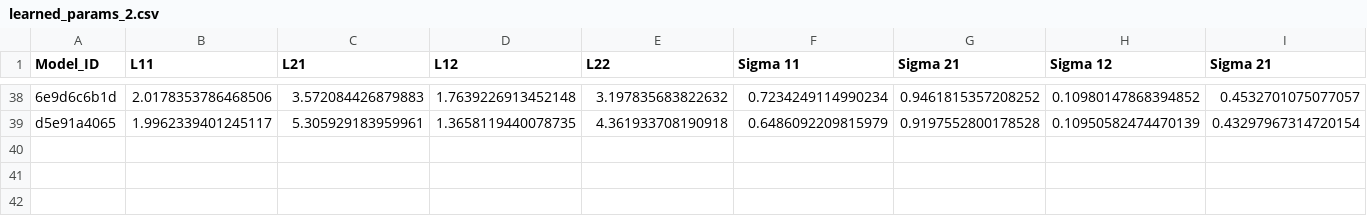
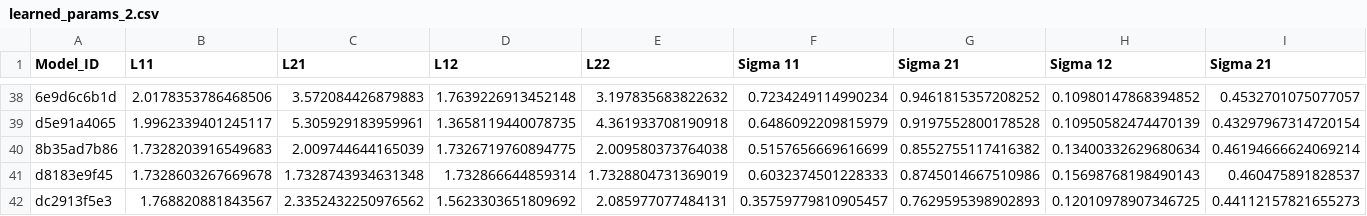
Before and after one commit to yamacisik/gated_kernel_tpp, a CSV file: learned_params_2.csv, drawn as a sheet; only a part is shown, gaps mark what is left out; rows hold the shown columns only; the diff names each change by its address in the sheet, - before the commit and + after, or states it on an @@ line.

```diff
--- a/learned_params_2.csv
+++ b/learned_params_2.csv
+row 40: 8b35ad7b86 | 1.7328203916549683 | 2.009744644165039 | 1.7326719760894775 | 2.009580373764038 | 0.5157656669616699 | 0.8552755117416382 | 0.13400332629680634 | 0.46194666624069214
+row 41: d8183e9f45 | 1.7328603267669678 | 1.7328743934631348 | 1.732866644859314 | 1.7328804731369019 | 0.6032374501228333 | 0.8745014667510986 | 0.15698768198490143 | 0.460475891828537
+row 42: dc2913f5e3 | 1.768820881843567 | 2.3352432250976562 | 1.5623303651809692 | 2.085977077484131 | 0.35759779810905457 | 0.7629595398902893 | 0.12010978907346725 | 0.44112157821655273
```
Also changed, not shown: results.csv.
